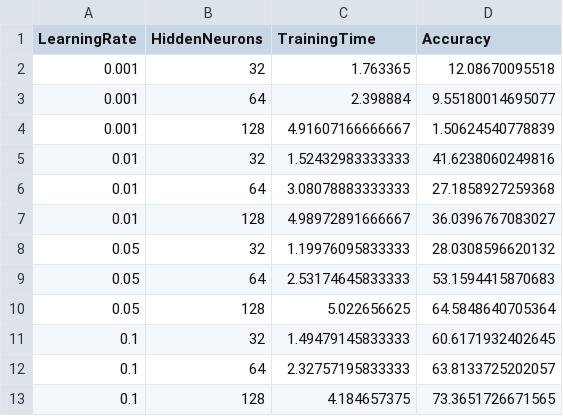
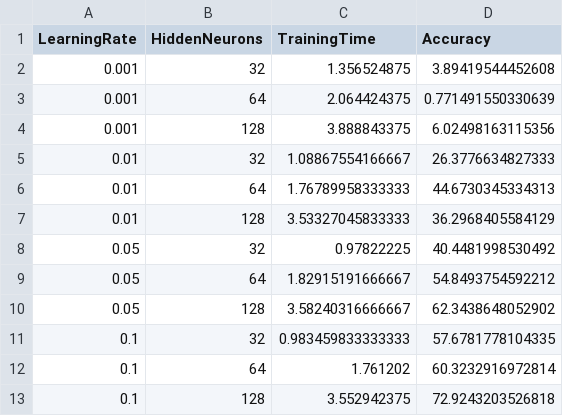
Before and after one commit to JoshNarindra/NN_Matlab_Py_Comparison, a CSV file: hyperparameter_results.csv, drawn as a sheet.

```diff
--- a/hyperparameter_results.csv
+++ b/hyperparameter_results.csv
@@ -1,13 +1,13 @@
 LearningRate,HiddenNeurons,TrainingTime,Accuracy
-0.001,32,1.763365,12.08670095518
-0.001,64,2.398884,9.55180014695077
-0.001,128,4.91607166666667,1.50624540778839
-0.01,32,1.52432983333333,41.6238060249816
-0.01,64,3.08078883333333,27.1858927259368
-0.01,128,4.98972891666667,36.0396767083027
-0.05,32,1.19976095833333,28.0308596620132
-0.05,64,2.53174645833333,53.1594415870683
-0.05,128,5.022656625,64.5848640705364
-0.1,32,1.49479145833333,60.6171932402645
-0.1,64,2.32757195833333,63.8133725202057
-0.1,128,4.184657375,73.3651726671565
+0.001,32,1.356524875,3.89419544452608
+0.001,64,2.064424375,0.771491550330639
+0.001,128,3.888843375,6.02498163115356
+0.01,32,1.08867554166667,26.3776634827333
+0.01,64,1.76789958333333,44.6730345334313
+0.01,128,3.53327045833333,36.2968405584129
+0.05,32,0.97822225,40.4481998530492
+0.05,64,1.82915191666667,54.8493754592212
+0.05,128,3.58240316666667,62.3438648052902
+0.1,32,0.983459833333333,57.6781778104335
+0.1,64,1.761202,60.3232916972814
+0.1,128,3.552942375,72.9243203526818
```
Also changed, not shown: matlab_losses.csv, 1 other file.
